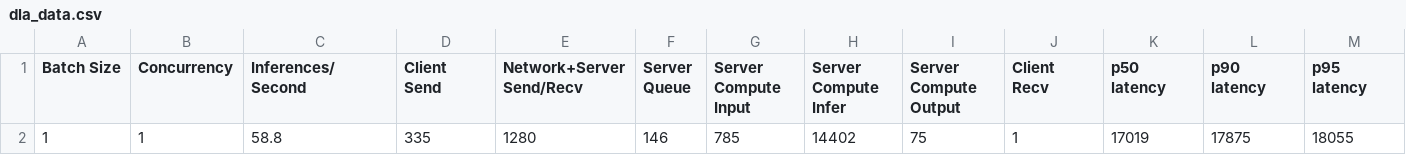
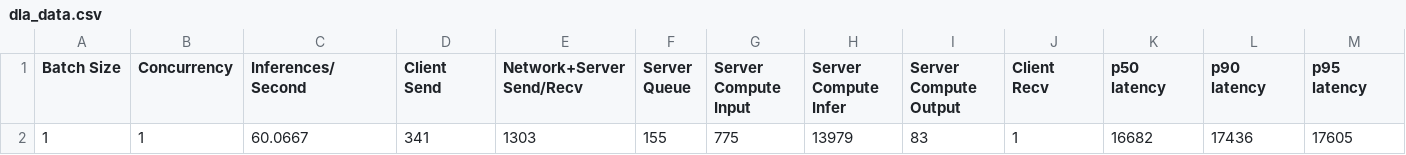
Before and after one commit to emwjacobson/JetsonEfficiencyTesting, a CSV file: triton/data/dla_data.csv, drawn as a sheet; only a part is shown; removed rows and columns are numbered as before the commit, all else as after; rows hold the shown columns only; the diff names each change by its address in the sheet, - before the commit and + after, or states it on an @@ line.

```diff
--- a/triton/data/dla_data.csv
+++ b/triton/data/dla_data.csv
-row 2: 1 | 1 | 58.8 | 335 | 1280 | 146 | 785 | 14402 | 75 | 1 | 17019 | 17875 | 18055
+row 2: 1 | 1 | 60.0667 | 341 | 1303 | 155 | 775 | 13979 | 83 | 1 | 16682 | 17436 | 17605
```
Also changed, not shown: 1 other file.
